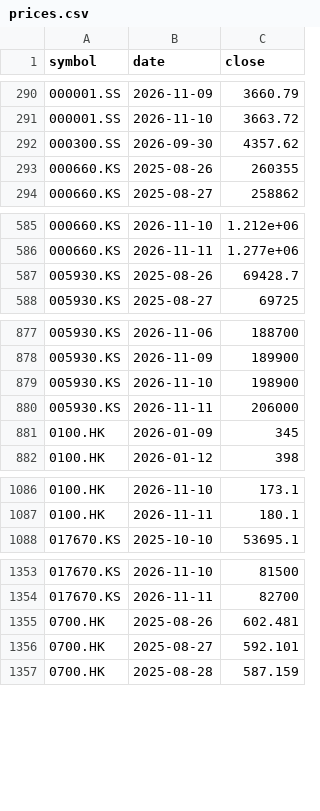
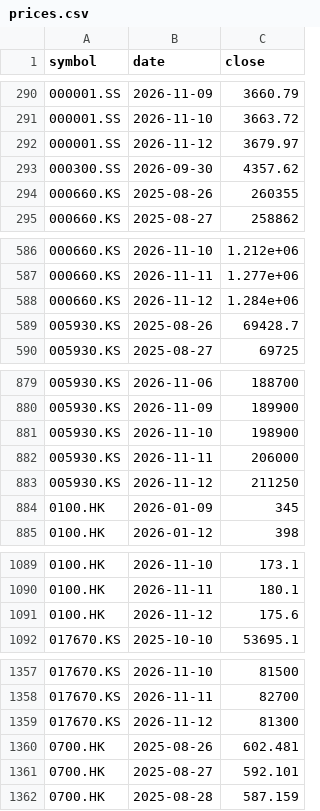
Before and after one commit to leevvyy/ai-news, a CSV file: data/market/prices.csv, drawn as a sheet; only a part is shown, gaps mark what is left out; the diff covers the shown part only; the diff names each change by its address in the sheet, - before the commit and + after, or states it on an @@ line.

```diff
--- a/data/market/prices.csv
+++ b/data/market/prices.csv
+row 292: 000001.SS | 2026-11-12 | 3679.97
+row 588: 000660.KS | 2026-11-12 | 1.284e+06
+row 883: 005930.KS | 2026-11-12 | 211250
+row 1091: 0100.HK | 2026-11-12 | 175.6
+row 1359: 017670.KS | 2026-11-12 | 81300
```
Also changed, not shown: 30 added rows elsewhere in this file, 5 other files.
